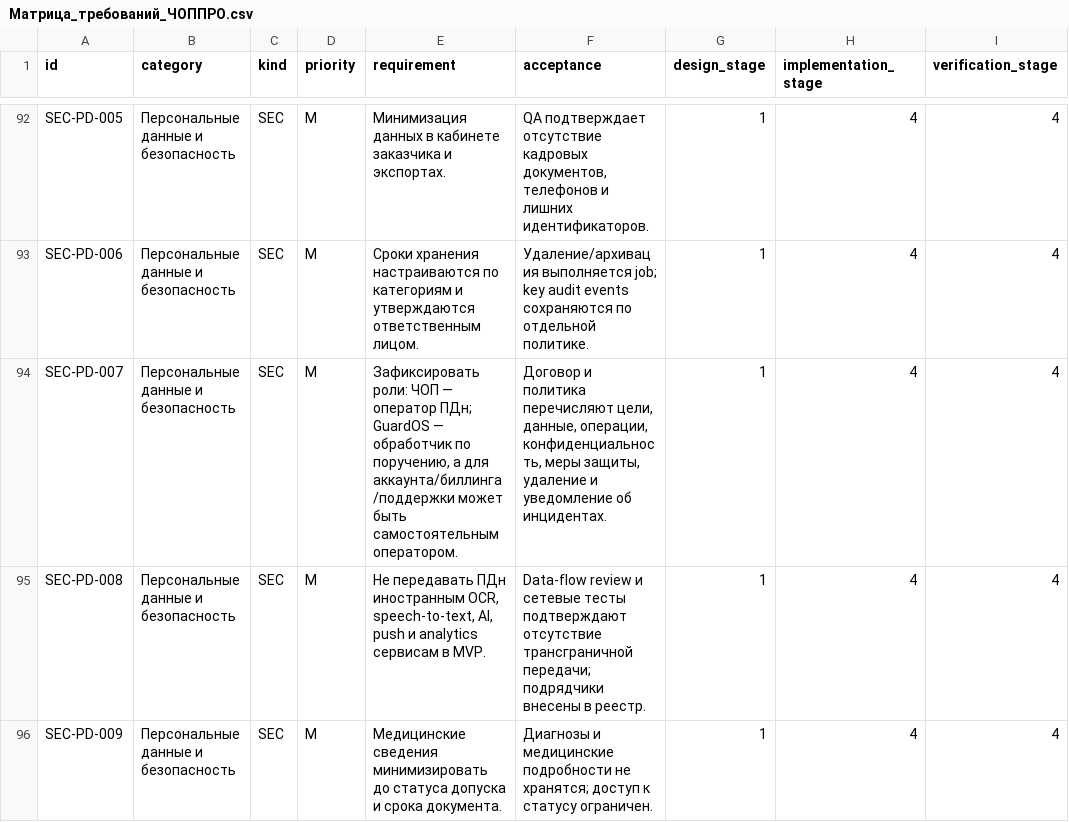
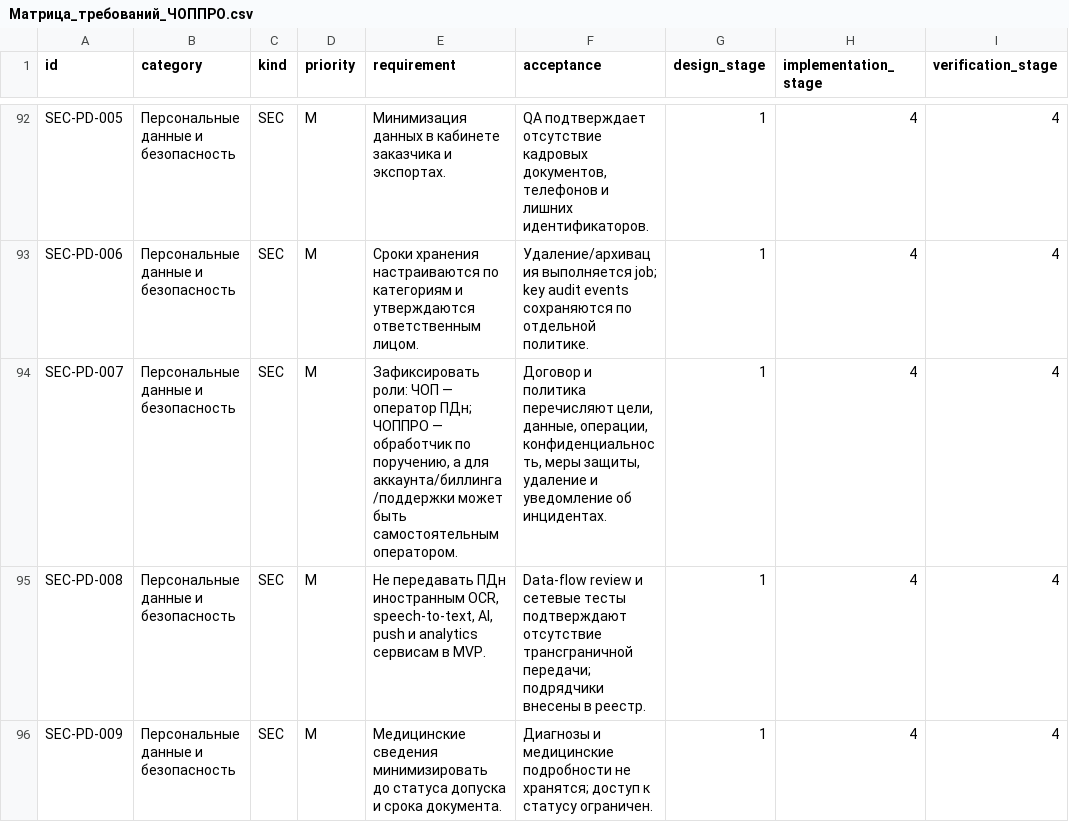
Before and after one commit to Jebvo777/CHOPPRO, a CSV file: docs/Матрица_требований_ЧОППРО.csv, drawn as a sheet; only a part is shown, gaps mark what is left out; the diff names each change by its address in the sheet, - before the commit and + after, or states it on an @@ line.

```diff
--- a/docs/Матрица_требований_ЧОППРО.csv
+++ b/docs/Матрица_требований_ЧОППРО.csv
-E94 (requirement): …оператор ПДн; GuardOS — обработчик…
+E94 (requirement): …оператор ПДн; ЧОППРО — обработчик…
```
Also changed, not shown: 3 other files.
